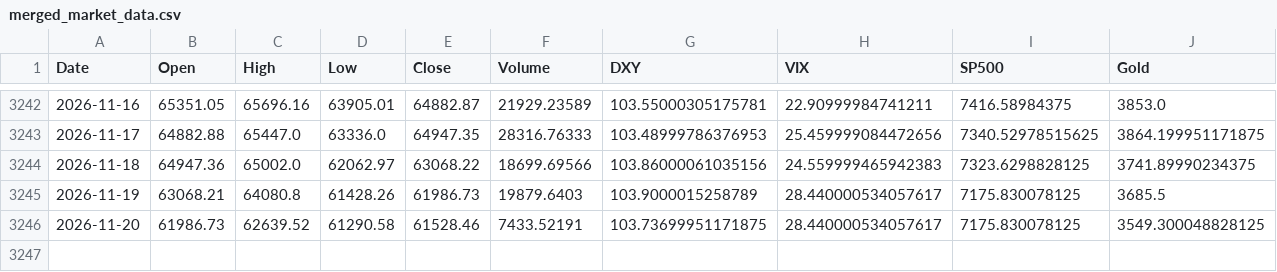
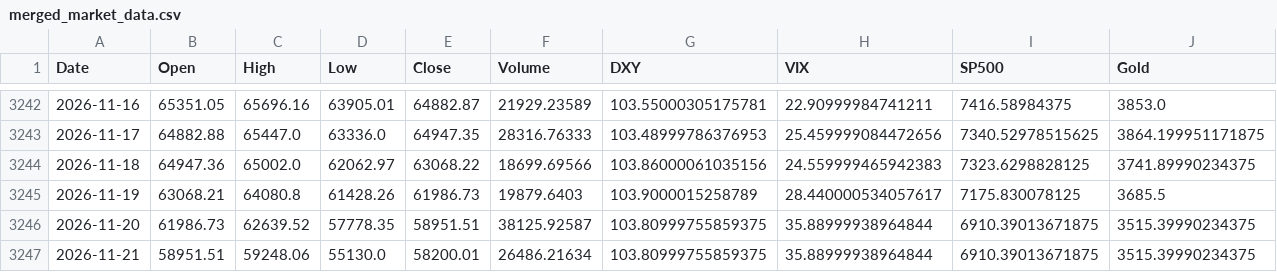
Before and after one commit to ahirwarshivam/bitcoin_price_prediction, a CSV file: data/merged_market_data.csv, drawn as a sheet; only a part is shown, gaps mark what is left out.

```diff
--- a/data/merged_market_data.csv
+++ b/data/merged_market_data.csv
@@ -3245,2 +3245,3 @@ Date,Open,High,Low,Close,Volume,DXY,VIX,SP500,Gold
 2026-11-19,63068.21,64080.8,61428.26,61986.73,19879.6403,103.9000015258789,28.440000534057617,7175.830078125,3685.5
-2026-11-20,61986.73,62639.52,61290.58,61528.46,7433.52191,103.73699951171875,28.440000534057617,7175.830078125,3549.300048828125
+2026-11-20,61986.73,62639.52,57778.35,58951.51,38125.92587,103.80999755859375,35.88999938964844,6910.39013671875,3515.39990234375
+2026-11-21,58951.51,59248.06,55130.0,58200.01,26486.21634,103.80999755859375,35.88999938964844,6910.39013671875,3515.39990234375
```
Also changed, not shown: 1 other file.
